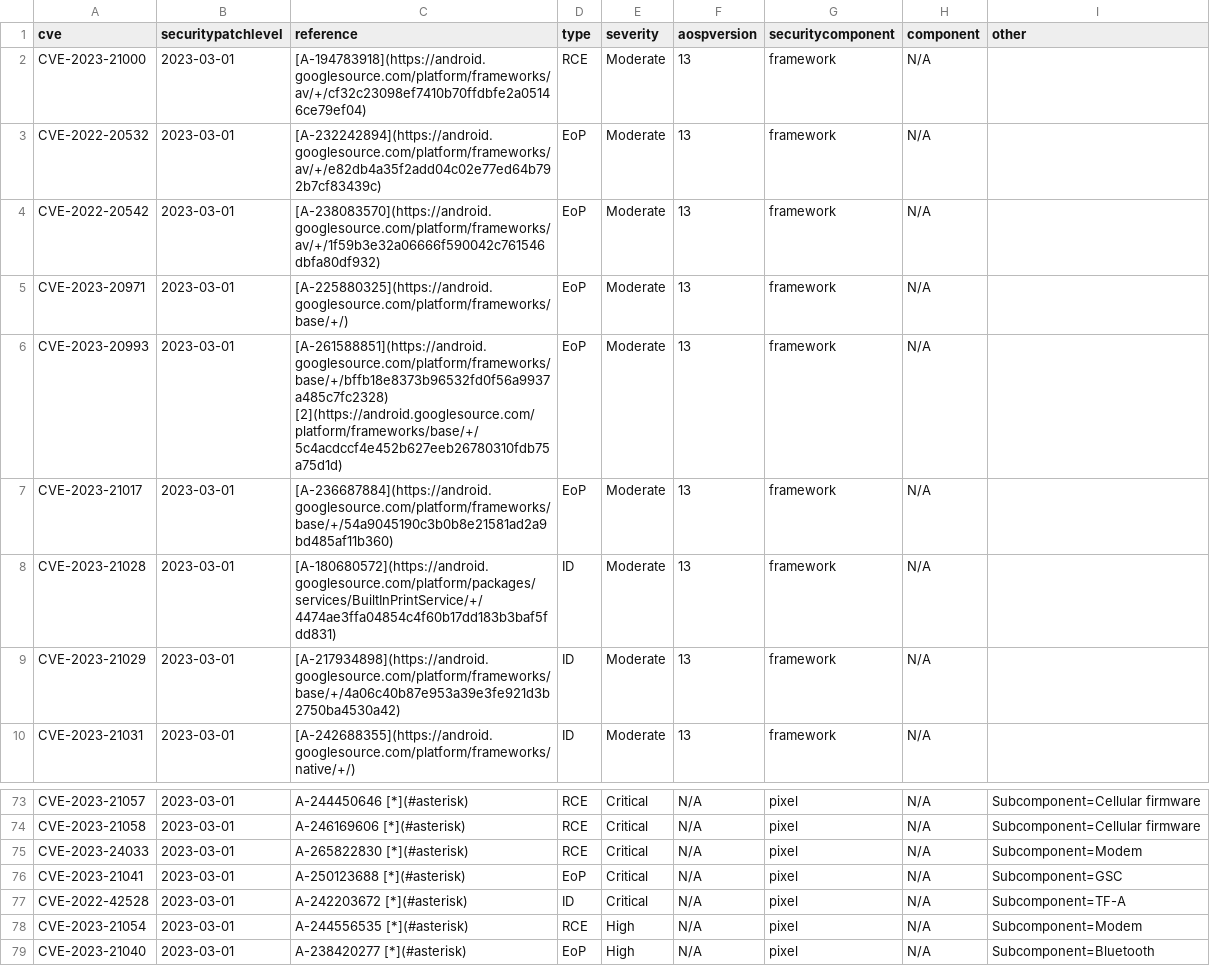
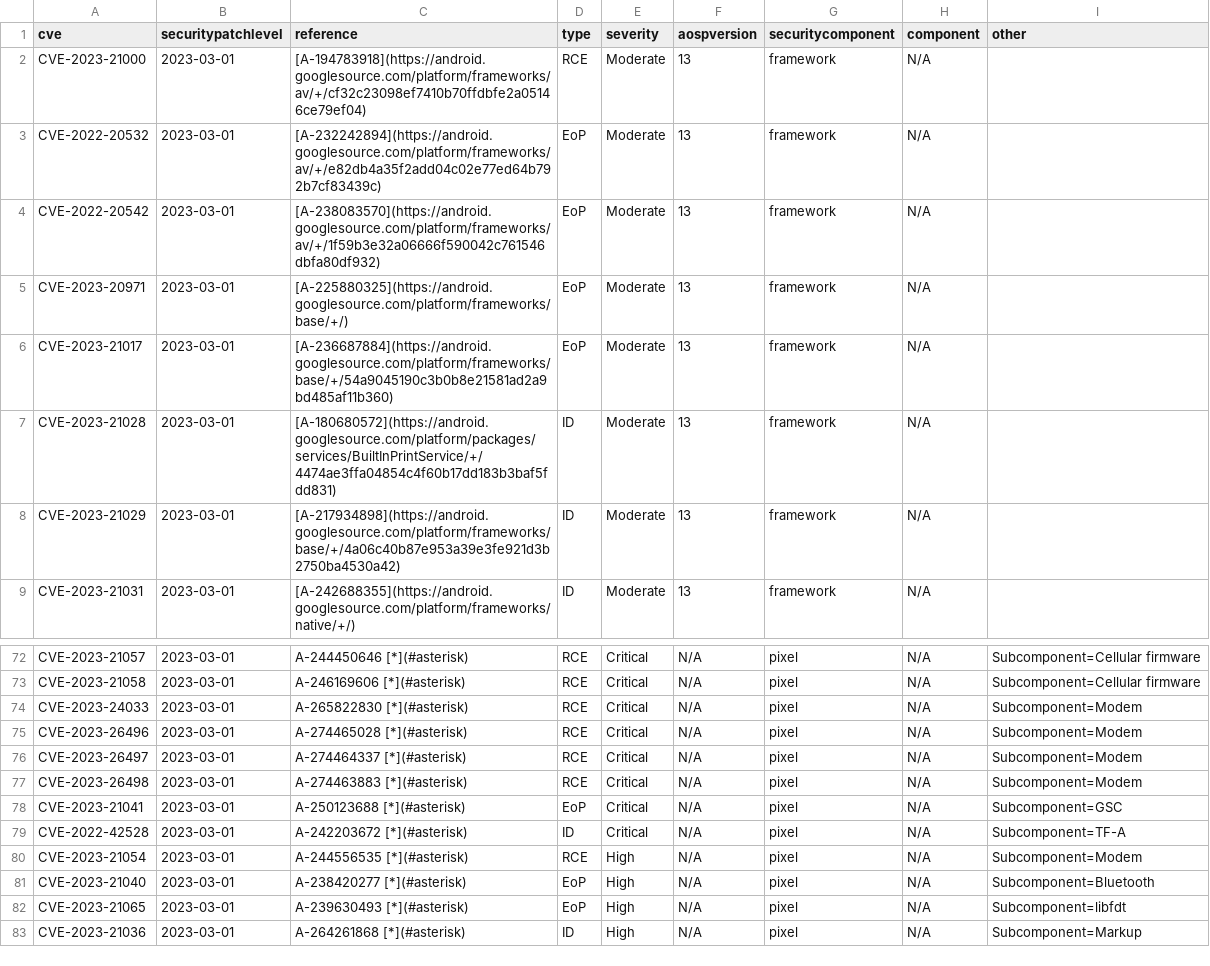
Before and after one commit to parserpp/get_android_data, a CSV file: data/cve.csv, drawn as a sheet; only a part is shown, gaps mark what is left out; the shorter side is filled out with more unchanged rows.

```diff
--- a/data/cve.csv
+++ b/data/cve.csv
@@ -5,3 +5,2 @@ CVE-2022-20542,2023-03-01,[A-238083570](https://android.googlesource.com/platfor
 CVE-2023-20971,2023-03-01,[A-225880325](https://android.googlesource.com/platform/frameworks/base/+/),EoP,Moderate,13,framework,N/A,
-CVE-2023-20993,2023-03-01,[A-261588851](https://android.googlesource.com/platform/frameworks/base/+/bffb18e8373b96532fd0f56a9937a485c7fc2328) [2](https://android.googlesource.com/platform/frameworks/base/+/5c4acdccf4e452b627eeb26780310fdb75a75d1d),EoP,Moderate,13,framework,N/A,
 CVE-2023-21017,2023-03-01,[A-236687884](https://android.googlesource.com/platform/frameworks/base/+/54a9045190c3b0b8e21581ad2a9bd485af11b360),EoP,Moderate,13,framework,N/A,
@@ -75,2 +74,5 @@ CVE-2023-21058,2023-03-01,A-246169606 [*](#asterisk),RCE,Critical,N/A,pixel,N/A,
 CVE-2023-24033,2023-03-01,A-265822830 [*](#asterisk),RCE,Critical,N/A,pixel,N/A,Subcomponent=Modem
+CVE-2023-26496,2023-03-01,A-274465028 [*](#asterisk),RCE,Critical,N/A,pixel,N/A,Subcomponent=Modem
+CVE-2023-26497,2023-03-01,A-274464337 [*](#asterisk),RCE,Critical,N/A,pixel,N/A,Subcomponent=Modem
+CVE-2023-26498,2023-03-01,A-274463883 [*](#asterisk),RCE,Critical,N/A,pixel,N/A,Subcomponent=Modem
 CVE-2023-21041,2023-03-01,A-250123688 [*](#asterisk),EoP,Critical,N/A,pixel,N/A,Subcomponent=GSC
```
Also changed, not shown: 1 other file.
